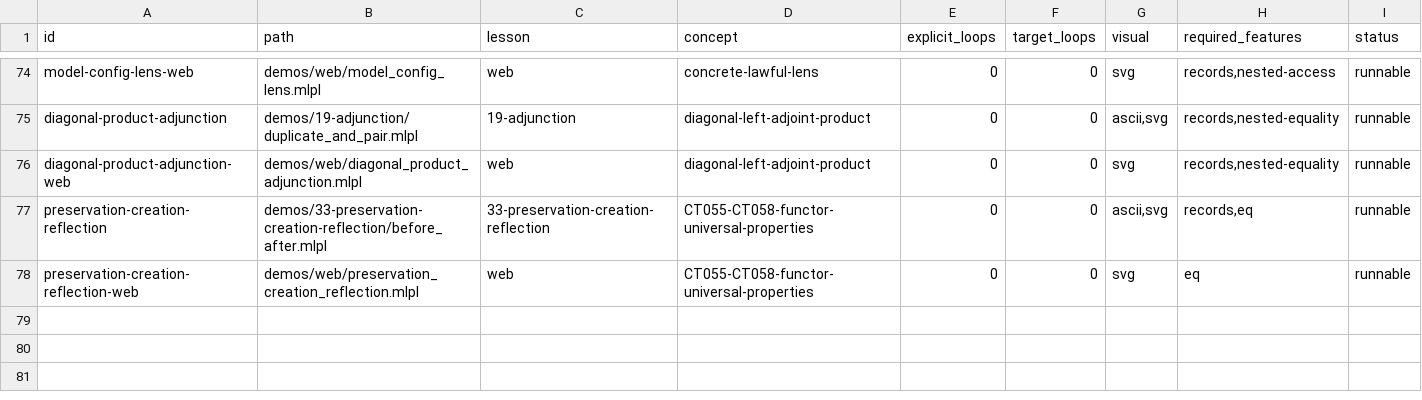
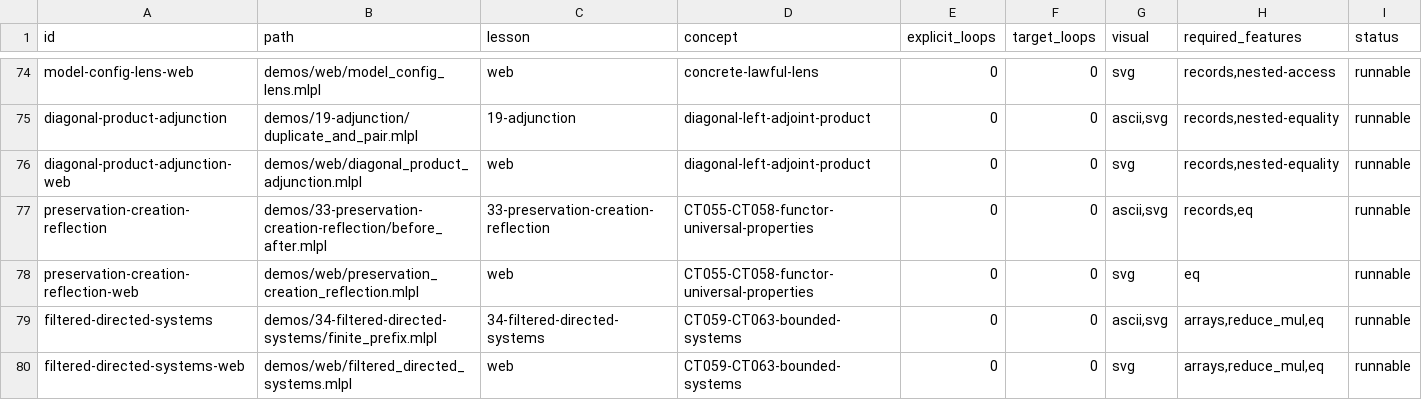
Before and after one commit to sw-ml-study/demo-category-theory, a TSV file: catalog/demos.tsv, drawn as a sheet; only a part is shown, gaps mark what is left out.

Commit message:
feat: visualize bounded filtered systems
Implement CT059-CT063 with finite filtered-category witnesses, directed preorder checks, compatible filtered cocones, forward direct-system labels, reverse inverse-system tuples, and observed prefix stabilization.

Make the infinite boundary visual and executable: equality of displayed stages never claims arbitrary future stabilization or an infinite limit. Record the missing all predicate and use reduce_mul over elementwise equality.

Add Lesson 34 CLI/browser artifacts, tests, README preview, catalogs, curricula, capability matrix, plan, both research logs, and shared-SVG convention support. Full gate passes with 34 demos and 46 tests.

```diff
--- a/catalog/demos.tsv
+++ b/catalog/demos.tsv
@@ -78 +78,3 @@ preservation-creation-reflection	demos/33-preservation-creation-reflection/befor
 preservation-creation-reflection-web	demos/web/preservation_creation_reflection.mlpl	web	CT055-CT058-functor-universal-properties	0	0	svg	eq	runnable
+filtered-directed-systems	demos/34-filtered-directed-systems/finite_prefix.mlpl	34-filtered-directed-systems	CT059-CT063-bounded-systems	0	0	ascii,svg	arrays,reduce_mul,eq	runnable
+filtered-directed-systems-web	demos/web/filtered_directed_systems.mlpl	web	CT059-CT063-bounded-systems	0	0	svg	arrays,reduce_mul,eq	runnable
```
Also changed, not shown: catalog/tests.tsv, docs/lesson-quality.tsv, 19 other files.
